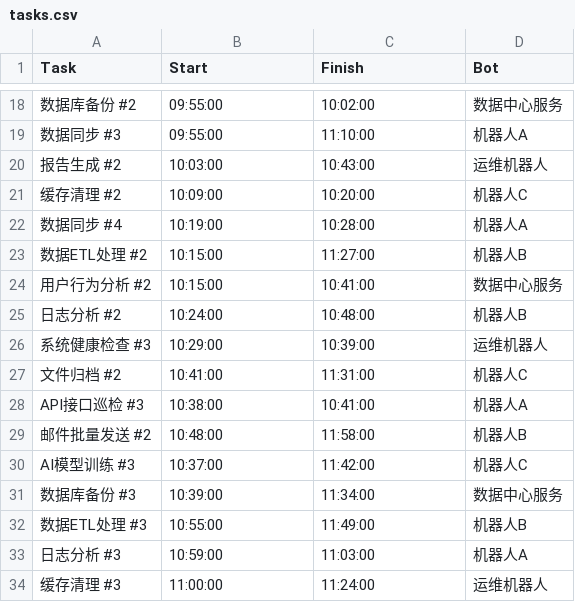
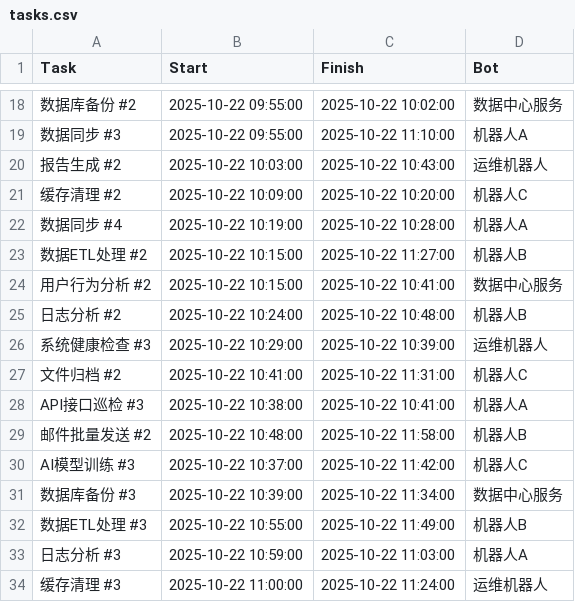
Before and after one commit to wjiajian/PyTaskGantt, a CSV file: tasks.csv, drawn as a sheet; only a part is shown, gaps mark what is left out; the diff covers the shown part only; the diff names each change by its address in the sheet, - before the commit and + after, or states it on an @@ line.

```diff
--- a/tasks.csv
+++ b/tasks.csv
-B18:B19 (Start): 09:55:00
+B18:B19 (Start): 2025-10-22 09:55:00
-C18 (Finish): 10:02:00
+C18 (Finish): 2025-10-22 10:02:00
-C19 (Finish): 11:10:00
+C19 (Finish): 2025-10-22 11:10:00
-B20 (Start): 10:03:00
+B20 (Start): 2025-10-22 10:03:00
-C20 (Finish): 10:43:00
+C20 (Finish): 2025-10-22 10:43:00
-B21 (Start): 10:09:00
+B21 (Start): 2025-10-22 10:09:00
-C21 (Finish): 10:20:00
+C21 (Finish): 2025-10-22 10:20:00
-B22 (Start): 10:19:00
+B22 (Start): 2025-10-22 10:19:00
-C22 (Finish): 10:28:00
+C22 (Finish): 2025-10-22 10:28:00
-B23:B24 (Start): 10:15:00
+B23:B24 (Start): 2025-10-22 10:15:00
-C23 (Finish): 11:27:00
+C23 (Finish): 2025-10-22 11:27:00
-C24 (Finish): 10:41:00
+C24 (Finish): 2025-10-22 10:41:00
-B25 (Start): 10:24:00
+B25 (Start): 2025-10-22 10:24:00
-C25 (Finish): 10:48:00
+C25 (Finish): 2025-10-22 10:48:00
-B26 (Start): 10:29:00
+B26 (Start): 2025-10-22 10:29:00
-C26 (Finish): 10:39:00
+C26 (Finish): 2025-10-22 10:39:00
-B27 (Start): 10:41:00
+B27 (Start): 2025-10-22 10:41:00
-C27 (Finish): 11:31:00
+C27 (Finish): 2025-10-22 11:31:00
-B28 (Start): 10:38:00
+B28 (Start): 2025-10-22 10:38:00
-C28 (Finish): 10:41:00
+C28 (Finish): 2025-10-22 10:41:00
-B29 (Start): 10:48:00
+B29 (Start): 2025-10-22 10:48:00
-C29 (Finish): 11:58:00
+C29 (Finish): 2025-10-22 11:58:00
-B30 (Start): 10:37:00
+B30 (Start): 2025-10-22 10:37:00
-C30 (Finish): 11:42:00
+C30 (Finish): 2025-10-22 11:42:00
-B31 (Start): 10:39:00
+B31 (Start): 2025-10-22 10:39:00
-C31 (Finish): 11:34:00
+C31 (Finish): 2025-10-22 11:34:00
-B32 (Start): 10:55:00
+B32 (Start): 2025-10-22 10:55:00
-C32 (Finish): 11:49:00
+C32 (Finish): 2025-10-22 11:49:00
-B33 (Start): 10:59:00
+B33 (Start): 2025-10-22 10:59:00
-C33 (Finish): 11:03:00
+C33 (Finish): 2025-10-22 11:03:00
-B34 (Start): 11:00:00
+B34 (Start): 2025-10-22 11:00:00
-C34 (Finish): 11:24:00
+C34 (Finish): 2025-10-22 11:24:00
```
Also changed, not shown: 46 edited cells elsewhere in this file, 9 other files.
